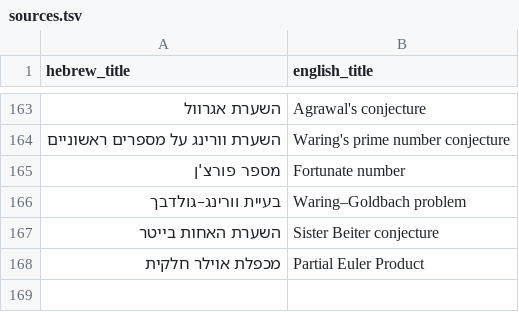
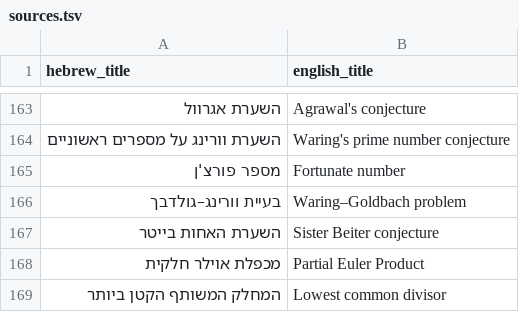
Before and after one commit to gershonavi/WIKI, a TSV file: sources.tsv, drawn as a sheet; only a part is shown, gaps mark what is left out; the diff names each change by its address in the sheet, - before the commit and + after, or states it on an @@ line.

Commit message:
Add: המחלק המשותף הקטן ביותר (Lowest common divisor)

```diff
--- a/sources.tsv
+++ b/sources.tsv
+row 169: המחלק המשותף הקטן ביותר | Lowest common divisor
```
Also changed, not shown: 2 other files.
